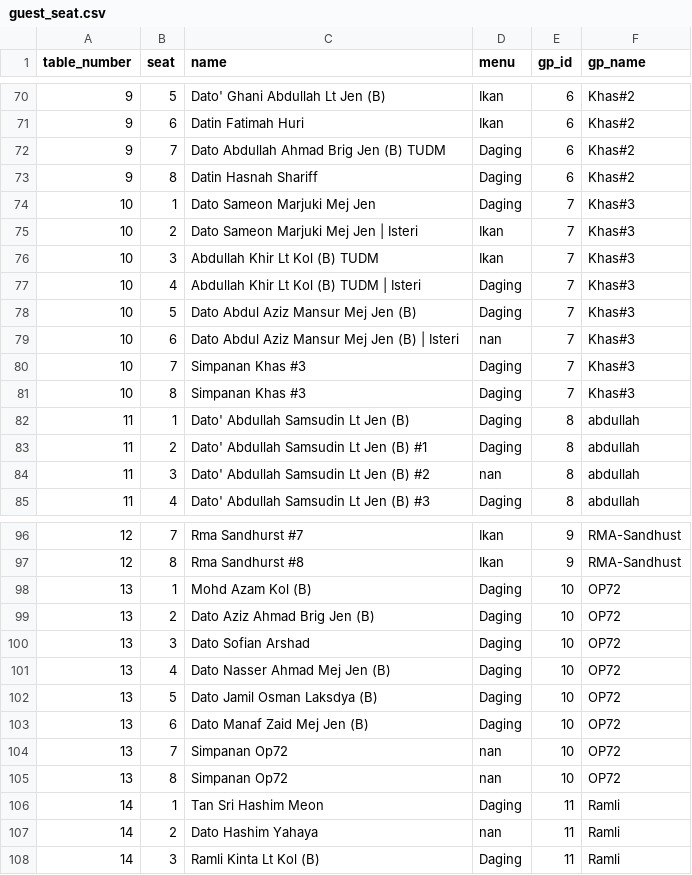
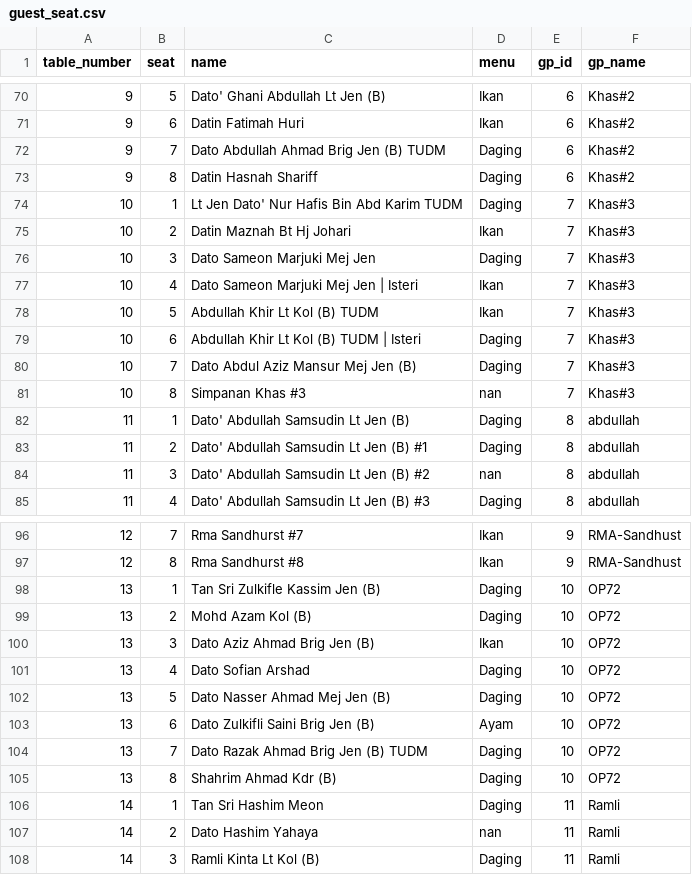
Before and after one commit to hamdanyc/mmmr, a CSV file: guest_seat.csv, drawn as a sheet; only a part is shown, gaps mark what is left out.

Commit message:
Re-rrun again

```diff
--- a/guest_seat.csv
+++ b/guest_seat.csv
@@ -73,10 +73,10 @@ table_number,seat,name,menu,gp_id,gp_name
 9,8,Datin Hasnah Shariff,Daging,6,Khas#2
-10,1,Dato Sameon Marjuki Mej Jen,Daging,7,Khas#3
-10,2,Dato Sameon Marjuki Mej Jen | Isteri,Ikan,7,Khas#3
-10,3,Abdullah Khir Lt Kol (B) TUDM,Ikan,7,Khas#3
-10,4,Abdullah Khir Lt Kol (B) TUDM | Isteri,Daging,7,Khas#3
-10,5,Dato Abdul Aziz Mansur Mej Jen (B),Daging,7,Khas#3
-10,6,Dato Abdul Aziz Mansur Mej Jen (B) | Isteri,nan,7,Khas#3
-10,7,Simpanan Khas #3,Daging,7,Khas#3
-10,8,Simpanan Khas #3,Daging,7,Khas#3
+10,1,Lt Jen Dato' Nur Hafis Bin Abd Karim TUDM,Daging,7,Khas#3
+10,2,Datin Maznah Bt Hj Johari,Ikan,7,Khas#3
+10,3,Dato Sameon Marjuki Mej Jen,Daging,7,Khas#3
+10,4,Dato Sameon Marjuki Mej Jen | Isteri,Ikan,7,Khas#3
+10,5,Abdullah Khir Lt Kol (B) TUDM,Ikan,7,Khas#3
+10,6,Abdullah Khir Lt Kol (B) TUDM | Isteri,Daging,7,Khas#3
+10,7,Dato Abdul Aziz Mansur Mej Jen (B),Daging,7,Khas#3
+10,8,Simpanan Khas #3,nan,7,Khas#3
 11,1,Dato' Abdullah Samsudin Lt Jen (B),Daging,8,abdullah
@@ -97,10 +97,10 @@ table_number,seat,name,menu,gp_id,gp_name
 12,8,Rma Sandhurst #8,Ikan,9,RMA-Sandhust
-13,1,Mohd Azam Kol (B),Daging,10,OP72
-13,2,Dato Aziz Ahmad Brig Jen (B),Daging,10,OP72
-13,3,Dato Sofian Arshad,Daging,10,OP72
-13,4,Dato Nasser Ahmad Mej Jen (B),Daging,10,OP72
-13,5,Dato Jamil Osman Laksdya (B),Daging,10,OP72
-13,6,Dato Manaf Zaid Mej Jen (B),Daging,10,OP72
-13,7,Simpanan Op72,nan,10,OP72
-13,8,Simpanan Op72,nan,10,OP72
+13,1,Tan Sri Zulkifle Kassim Jen (B),Daging,10,OP72
+13,2,Mohd Azam Kol (B),Daging,10,OP72
+13,3,Dato Aziz Ahmad Brig Jen (B),Ikan,10,OP72
+13,4,Dato Sofian Arshad,Daging,10,OP72
+13,5,Dato Nasser Ahmad Mej Jen (B),Daging,10,OP72
+13,6,Dato Zulkifli Saini Brig Jen (B),Ayam,10,OP72
+13,7,Dato Razak Ahmad Brig Jen (B) TUDM,Daging,10,OP72
+13,8,Shahrim Ahmad Kdr (B),Daging,10,OP72
 14,1,Tan Sri Hashim Meon,Daging,11,Ramli
```
